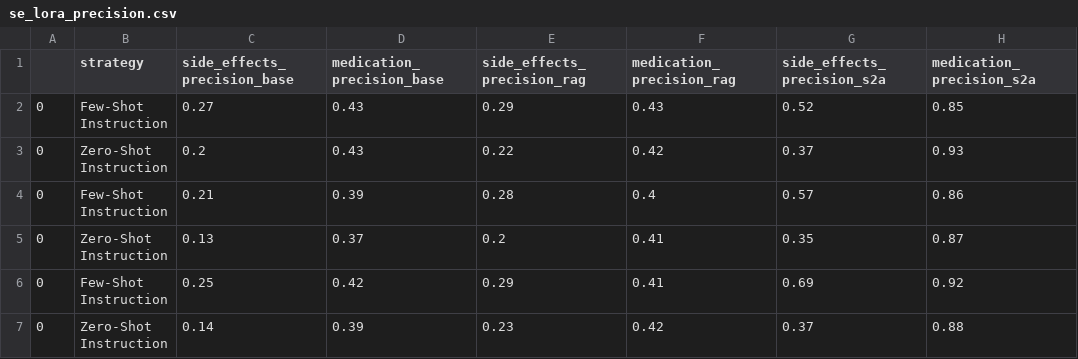
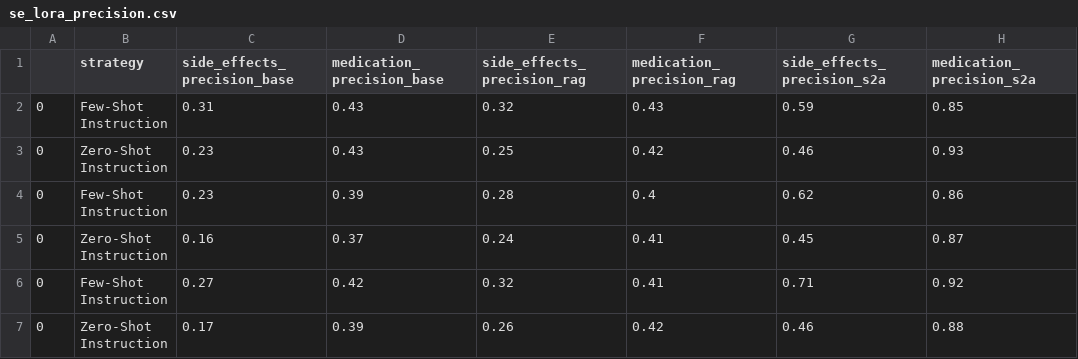
Before and after one commit to maregli/inf-extr, a CSV file: thesis/se_lora_precision.csv, drawn as a sheet; only a part is shown; the diff names each change by its address in the sheet, - before the commit and + after, or states it on an @@ line.

```diff
--- a/thesis/se_lora_precision.csv
+++ b/thesis/se_lora_precision.csv
-C2 (side_effects_precision_base): 0.27
+C2 (side_effects_precision_base): 0.31
-E2 (side_effects_precision_rag): 0.29
+E2 (side_effects_precision_rag): 0.32
-G2 (side_effects_precision_s2a): 0.52
+G2 (side_effects_precision_s2a): 0.59
-C3 (side_effects_precision_base): 0.2
+C3 (side_effects_precision_base): 0.23
-E3 (side_effects_precision_rag): 0.22
+E3 (side_effects_precision_rag): 0.25
-G3 (side_effects_precision_s2a): 0.37
+G3 (side_effects_precision_s2a): 0.46
-C4 (side_effects_precision_base): 0.21
+C4 (side_effects_precision_base): 0.23
-G4 (side_effects_precision_s2a): 0.57
+G4 (side_effects_precision_s2a): 0.62
-C5 (side_effects_precision_base): 0.13
+C5 (side_effects_precision_base): 0.16
-E5 (side_effects_precision_rag): 0.2
+E5 (side_effects_precision_rag): 0.24
-G5 (side_effects_precision_s2a): 0.35
+G5 (side_effects_precision_s2a): 0.45
-C6 (side_effects_precision_base): 0.25
+C6 (side_effects_precision_base): 0.27
-E6 (side_effects_precision_rag): 0.29
+E6 (side_effects_precision_rag): 0.32
-G6 (side_effects_precision_s2a): 0.69
+G6 (side_effects_precision_s2a): 0.71
-C7 (side_effects_precision_base): 0.14
+C7 (side_effects_precision_base): 0.17
-E7 (side_effects_precision_rag): 0.23
+E7 (side_effects_precision_rag): 0.26
-G7 (side_effects_precision_s2a): 0.37
+G7 (side_effects_precision_s2a): 0.46
```
Also changed, not shown: thesis/se_lora_f1.csv, thesis/se_lora_recall.csv, 16 other files.
